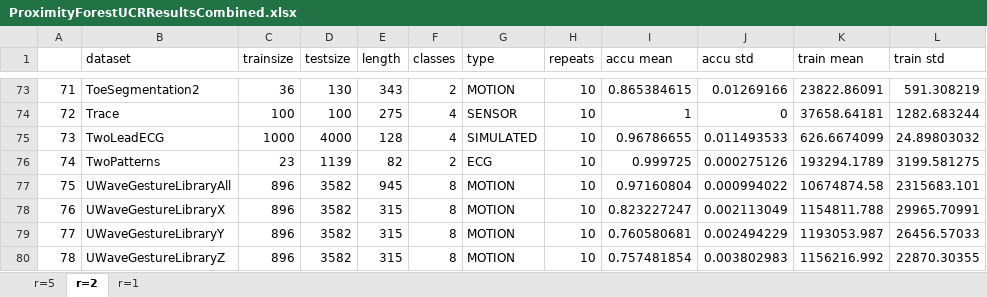
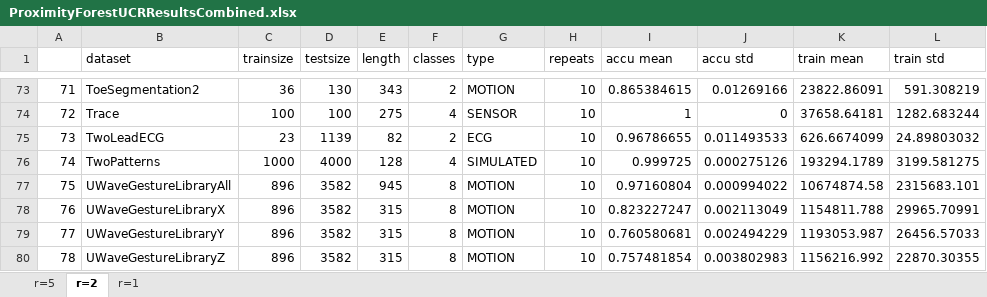
Before and after one commit to fpetitjean/ProximityForest, an Excel workbook: paper/ProximityForestUCRResultsCombined.xlsx, sheet r=2, drawn as a sheet; only a part is shown, gaps mark what is left out; values as stored, in another font and other column widths than the file's, no borders; the diff names each change by its address in the sheet, - before the commit and + after, or states it on an @@ line.

```diff
--- a/paper/ProximityForestUCRResultsCombined.xlsx (sheet r=2)
+++ b/paper/ProximityForestUCRResultsCombined.xlsx (sheet r=2)
-C75 (trainsize): 1000
+C75 (trainsize): 23
-D75 (testsize): 4000
+D75 (testsize): 1139
-E75 (length): 128
+E75 (length): 82
-F75 (classes): 4
+F75 (classes): 2
-G75 (type): SIMULATED
+G75 (type): ECG
-C76 (trainsize): 23
+C76 (trainsize): 1000
-D76 (testsize): 1139
+D76 (testsize): 4000
-E76 (length): 82
+E76 (length): 128
-F76 (classes): 2
+F76 (classes): 4
-G76 (type): ECG
+G76 (type): SIMULATED
```
Also changed, not shown: sheet r=1, sheet r=5, 3 other files.
